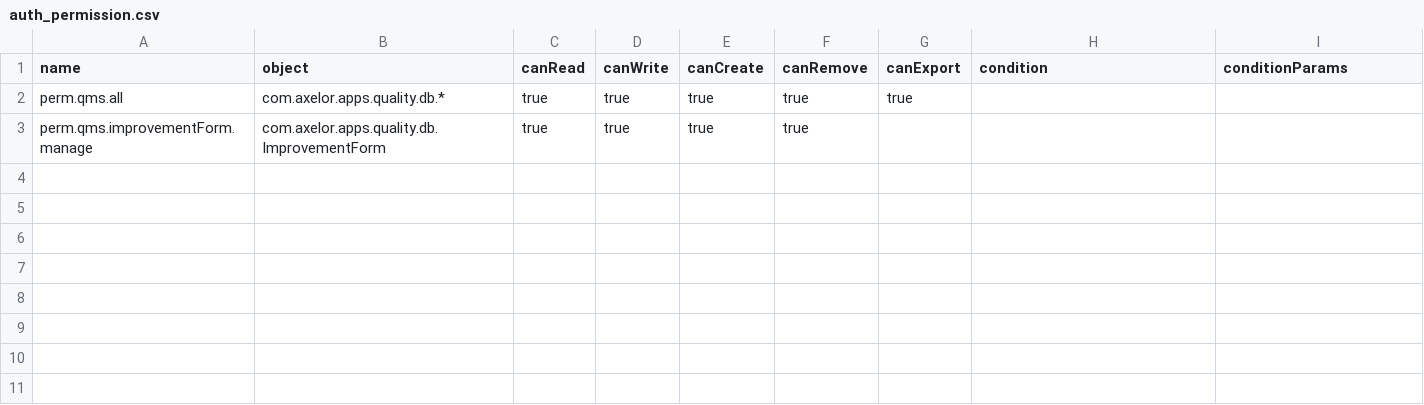
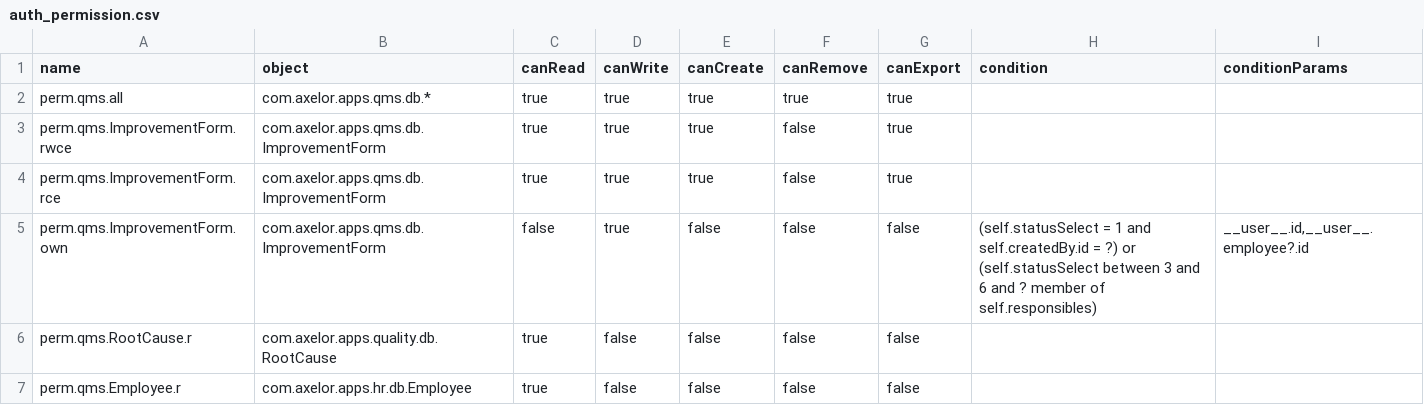
Before and after one commit to beuss/axelor-community, a CSV file: stlr-qms/src/main/resources/data-init/input/auth_permission.csv, drawn as a sheet.

Commit message:
qms: add permission handling to improvement forms
First attempt to handle permissions correctly on improvement form. As of
now, we only handle permissions entity wise, we should go down to field
level soon.
The main work was to understand how the permission system works, which is
summarized below:
- a false canXXX in an unconditional permission means access is denied, no
  matter what;
- a true canXXX in an unconditional permission means access is granted if
  no conditional permission exists or if at least one conditional
  permission is satified;
- a false canXXX in a conditional permission means "this condition does
  not applies for this kind of access";
- a true canXXX in a conditional permission means "access is granted if
  condition is fulfilled", if several conditional permissions exist for
  the same canXXX, they're ORed. Note that as stated before, you'll still
  need a true canXXX on an unconditional permission.

```diff
--- a/stlr-qms/src/main/resources/data-init/input/auth_permission.csv
+++ b/stlr-qms/src/main/resources/data-init/input/auth_permission.csv
@@ -1,3 +1,7 @@
 "name";"object";"canRead";"canWrite";"canCreate";"canRemove";"canExport";"condition";"conditionParams"
-"perm.qms.all";"com.axelor.apps.quality.db.*";"true";"true";"true";"true";"true";;
-"perm.qms.improvementForm.manage";"com.axelor.apps.quality.db.ImprovementForm";"true";"true";"true";"true";;
+"perm.qms.all";"com.axelor.apps.qms.db.*";"true";"true";"true";"true";"true";;
+"perm.qms.ImprovementForm.rwce";"com.axelor.apps.qms.db.ImprovementForm";"true";"true";"true";"false";"true";;
+"perm.qms.ImprovementForm.rce";"com.axelor.apps.qms.db.ImprovementForm";"true";"true";"true";"false";"true";;
+"perm.qms.ImprovementForm.own";"com.axelor.apps.qms.db.ImprovementForm";"false";"true";"false";"false";"false";"(self.statusSelect = 1 and self.createdBy.id = ?) or (self.statusSelect between 3 and 6 and ? member of self.responsibles)";"__user__.id,__user__.employee?.id"
+"perm.qms.RootCause.r";"com.axelor.apps.quality.db.RootCause";"true";"false";"false";"false";"false";;
+"perm.qms.Employee.r";"com.axelor.apps.hr.db.Employee";"true";"false";"false";"false";"false";;
```
Also changed, not shown: 3 other files.
